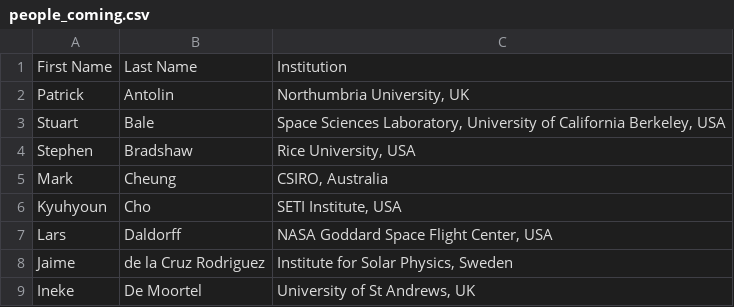
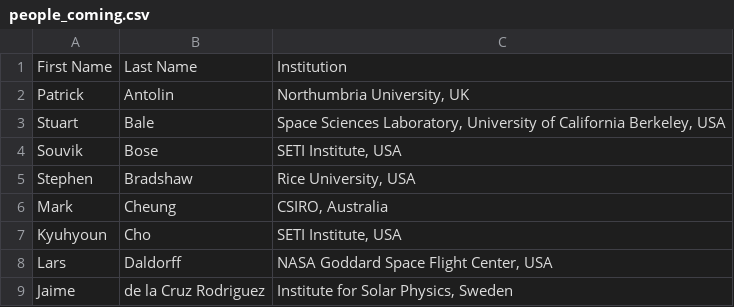
Before and after one commit to LM-SAL/iris_muse_team_meeting, a CSV file: docs/assets/files/people_coming.csv, drawn as a sheet; only a part is shown; the shorter side is filled out with more unchanged rows.

Commit message:
Update people_coming.csv (#31)

```diff
--- a/docs/assets/files/people_coming.csv
+++ b/docs/assets/files/people_coming.csv
@@ -3,2 +3,3 @@ Patrick , Antolin,"Northumbria University, UK"
 Stuart , Bale,"Space Sciences Laboratory, University of California Berkeley, USA"
+Souvik, Bose, "SETI Institute, USA"
 Stephen, Bradshaw,"Rice University, USA"
```
